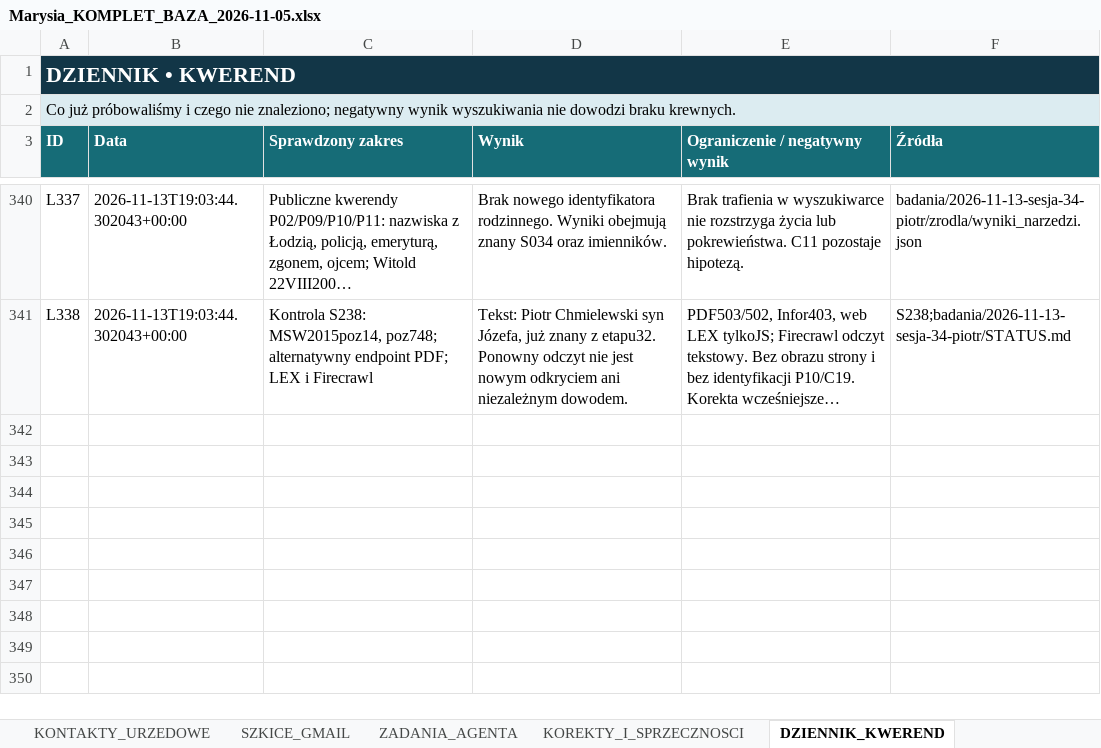
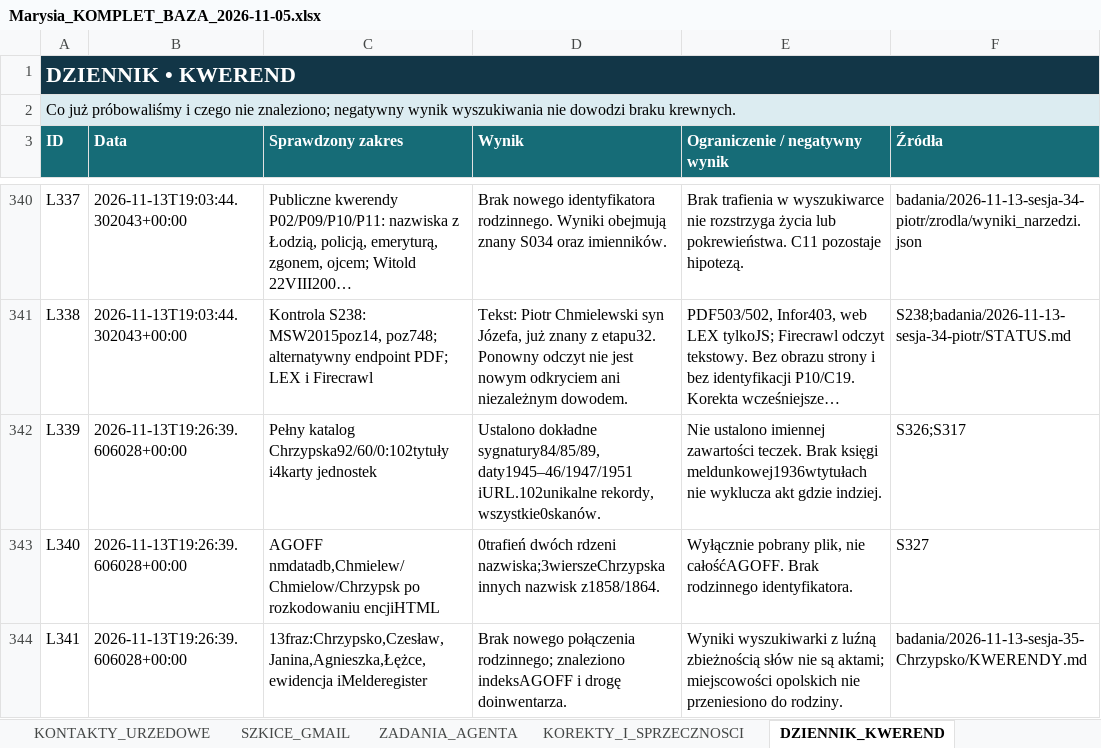
Before and after one commit to maciekkoz-PL/drzewo-genealogiczne, an Excel workbook: Marysia_KOMPLET_BAZA_2026-11-05.xlsx, sheet DZIENNIK_KWEREND, drawn as a sheet; only a part is shown, gaps mark what is left out; long unchanged cells end in …; values as stored, in another font and other column widths than the file's, no borders; table styles not drawn; the diff names each change by its address in the sheet, - before the commit and + after, or states it on an @@ line.

Commit message:
Badania 35: pelny inwentarz Chrzypska i zakresy dalszych poszukiwan

```diff
--- a/Marysia_KOMPLET_BAZA_2026-11-05.xlsx (sheet DZIENNIK_KWEREND)
+++ b/Marysia_KOMPLET_BAZA_2026-11-05.xlsx (sheet DZIENNIK_KWEREND)
+row 342: L339 | 2026-11-13T19:26:39.606028+00:00 | Pełny katalog Chrzypska92/60/0:102tytuły i4karty jednostek | Ustalono dokładne sygnatury84/85/89, daty1945–46/1947/1951 iURL.102unikalne rekordy, wszystkie0skanów. | Nie ustalono imiennej zawartości teczek. Brak księgi meldunkowej1936wtytułach nie wyklucza akt gdzie indziej. | S326;S317
+row 343: L340 | 2026-11-13T19:26:39.606028+00:00 | AGOFF nmdatadb,Chmielew/Chmielow/Chrzypsk po rozkodowaniu encjiHTML | 0trafień dwóch rdzeni nazwiska;3wierszeChrzypska innych nazwisk z1858/1864. | Wyłącznie pobrany plik, nie całośćAGOFF. Brak rodzinnego identyfikatora. | S327
+row 344: L341 | 2026-11-13T19:26:39.606028+00:00 | 13fraz:Chrzypsko,Czesław,Janina,Agnieszka,Łężce,ewidencja iMelderegister | Brak nowego połączenia rodzinnego; znaleziono indeksAGOFF i drogę doinwentarza. | Wyniki wyszukiwarki z luźną zbieżnością słów nie są aktami; miejscowości opolskich nie przeniesiono do rodziny. | badania/2026-11-13-sesja-35-Chrzypsko/KWERENDY.md
```
Also changed, not shown: sheet PLIKI_DOWODOWE, sheet ZRODLA_I_SKANY, 25 other files.
